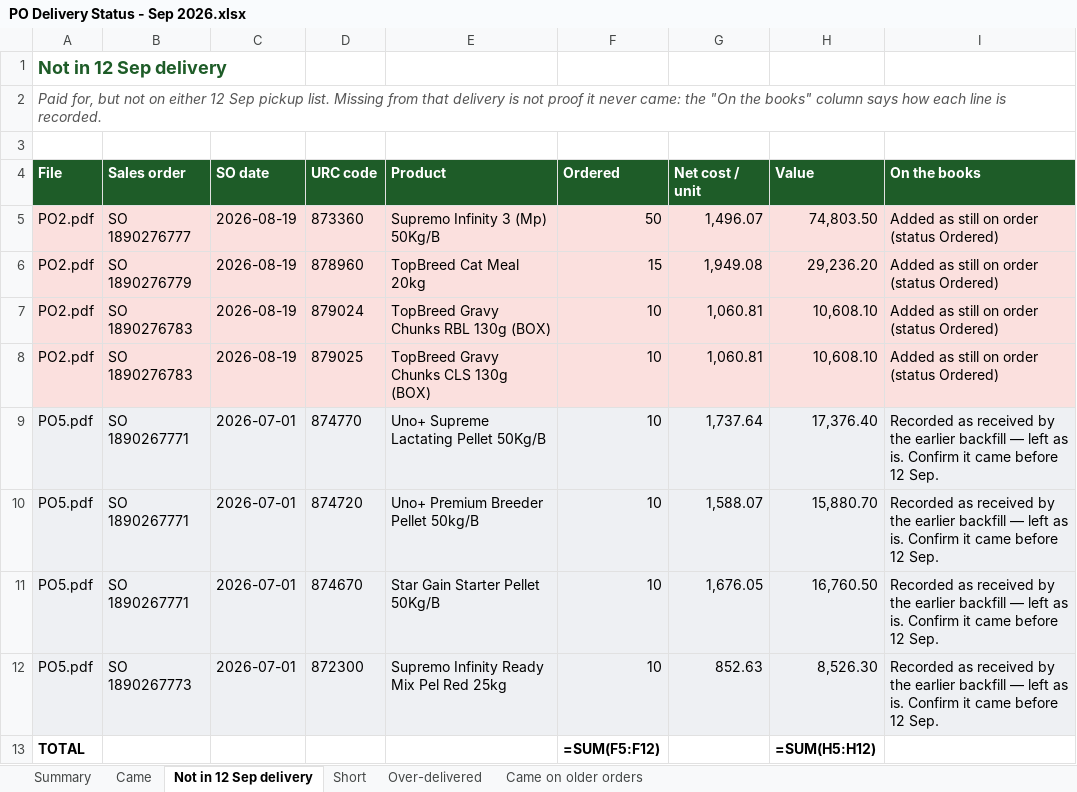
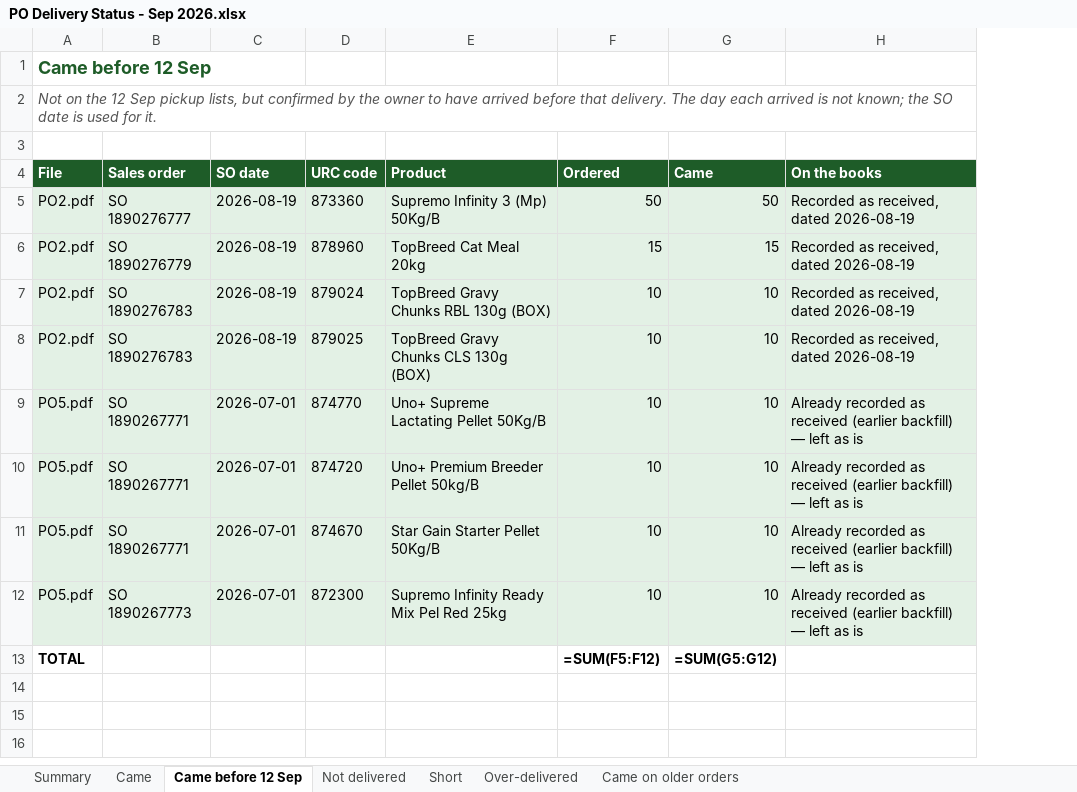
Before and after one commit to Dextarfinity/Elishen-Agrivance, an Excel workbook: PO Delivery Status - Sep 2026.xlsx, sheet Came before 12 Sep, drawn as a sheet; values as stored, in another font and other column widths than the file's, no borders; formulas without a stored value are shown as written; removed rows and columns are numbered as before the commit, all else as after; the diff names each change by its address in the sheet, - before the commit and + after, or states it on an @@ line.

```diff
--- a/PO Delivery Status - Sep 2026.xlsx (sheet Came before 12 Sep)
+++ b/PO Delivery Status - Sep 2026.xlsx (sheet Came before 12 Sep)
-sheet tab: Not in 12 Sep delivery
+sheet tab: Came before 12 Sep
+sheet tab: Not delivered
-column G (Net cost / unit), rows 5-12: 1,496.07 | 1,949.08 | 1,060.81 | 1,060.81 | 1,737.64 | 1,588.07 | 1,676.05 | 852.63
-column H (Value), rows 5-13: 74,803.50 | 29,236.20 | 10,608.10 | 10,608.10 | 17,376.40 | 15,880.70 | 16,760.50 | 8,526.30 | =SUM(H5:H12)
+column G (Came), rows 5-13: 50 | 15 | 10 | 10 | 10 | 10 | 10 | 10 | =SUM(G5:G12)
-A1 (File): Not in 12 Sep delivery
+A1 (File): Came before 12 Sep
-A2 (File): Paid for, but not on either 12 Sep pickup list. Missing from that delivery is not proof it never came: the "On the books" column says how each line is recorded.
+A2 (File): Not on the 12 Sep pickup lists, but confirmed by the owner to have arrived before that delivery. The day each arrived is not known; the SO date is used for it.
-H5:H8 (On the books): Added as still on order (status Ordered)
+H5:H8 (On the books): Recorded as received, dated 2026-08-19
-H9:H12 (On the books): Recorded as received by the earlier backfill — left as is. Confirm it came before 12 Sep.
+H9:H12 (On the books): Already recorded as received (earlier backfill) — left as is
```
Also changed, not shown: sheet Summary, 1 other file.
